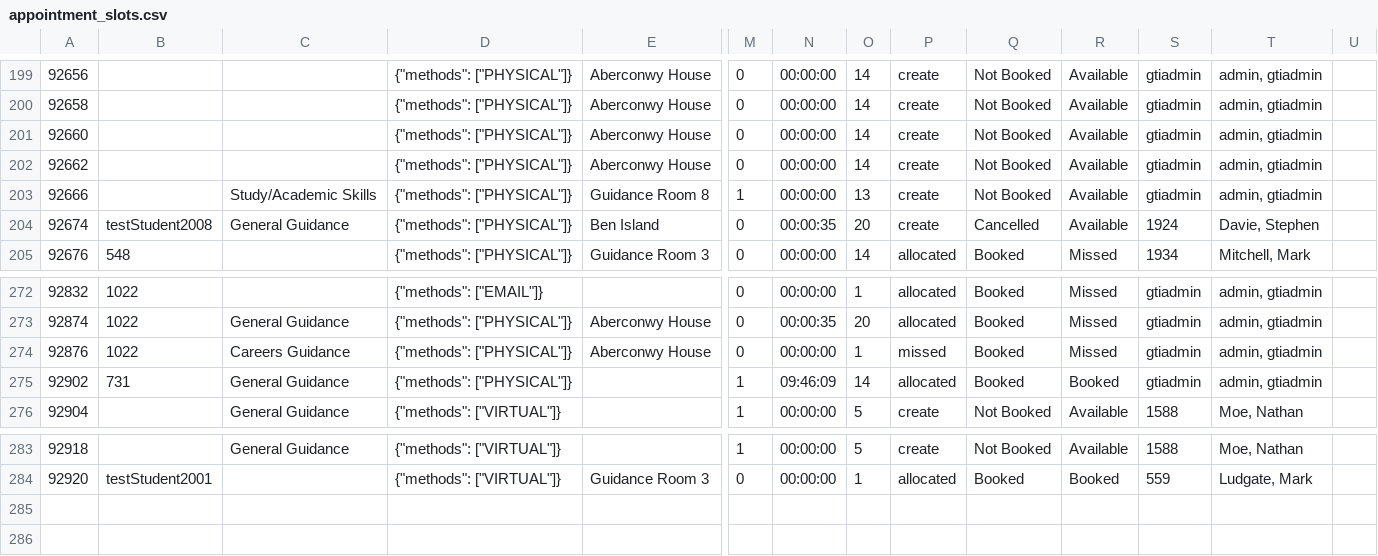
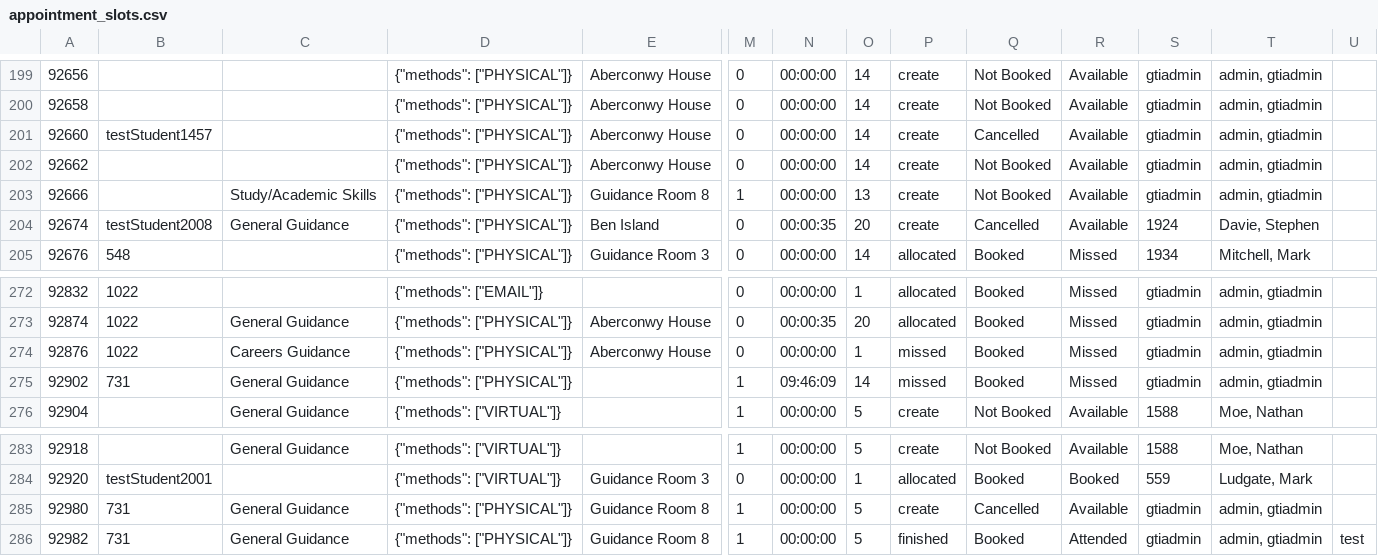
Before and after one commit to falaknaazkhan14/Trial, a CSV file: data/appointment_slots.csv, drawn as a sheet; only a part is shown, gaps mark what is left out; rows hold the shown columns only; the diff names each change by its address in the sheet, - before the commit and + after, or states it on an @@ line.

```diff
--- a/data/appointment_slots.csv
+++ b/data/appointment_slots.csv
-B201: (empty)
+B201: testStudent1457
-Q201: Not Booked
+Q201: Cancelled
-P275: allocated
+P275: missed
-R275: Booked
+R275: Missed
+row 285: 92980 | 731 | General Guidance | {"methods": ["PHYSICAL"]} | Guidance Room 8 | 1 | 00:00:00 | 5 | create | Cancelled | Available | gtiadmin | admin, gtiadmin
+row 286: 92982 | 731 | General Guidance | {"methods": ["PHYSICAL"]} | Guidance Room 8 | 1 | 00:00:00 | 5 | finished | Booked | Attended | gtiadmin | admin, gtiadmin | test
```
Also changed, not shown: data/appointment_bookings.csv, data/students.csv, 3 other files.
